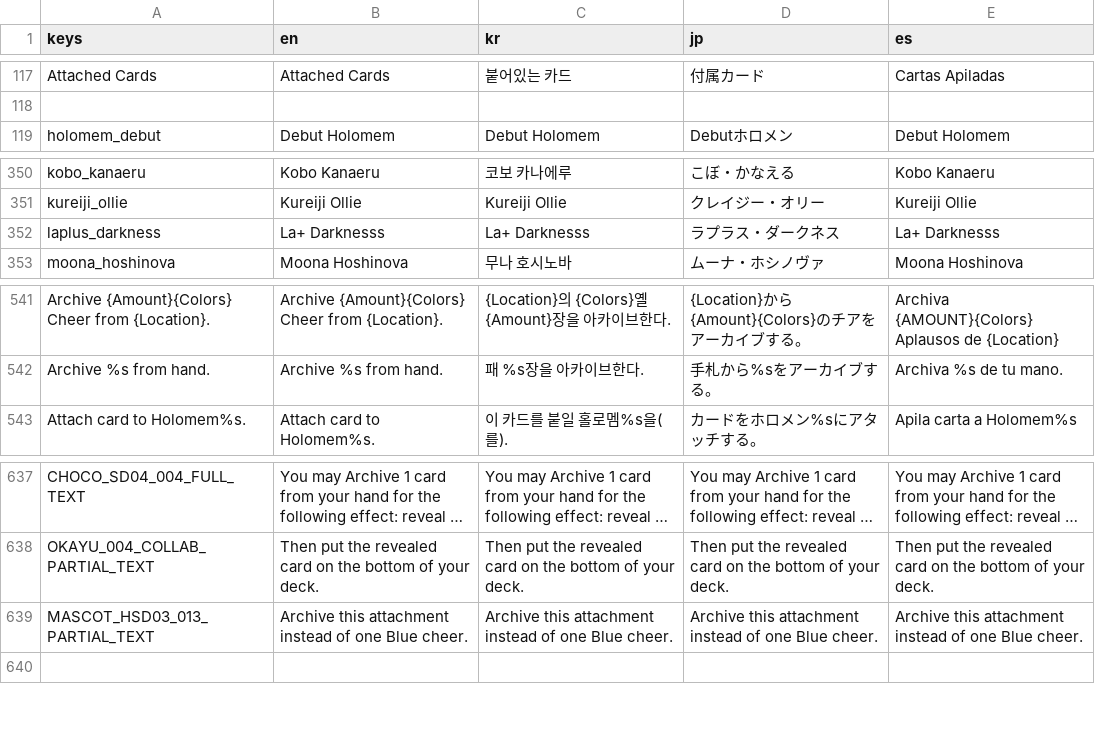
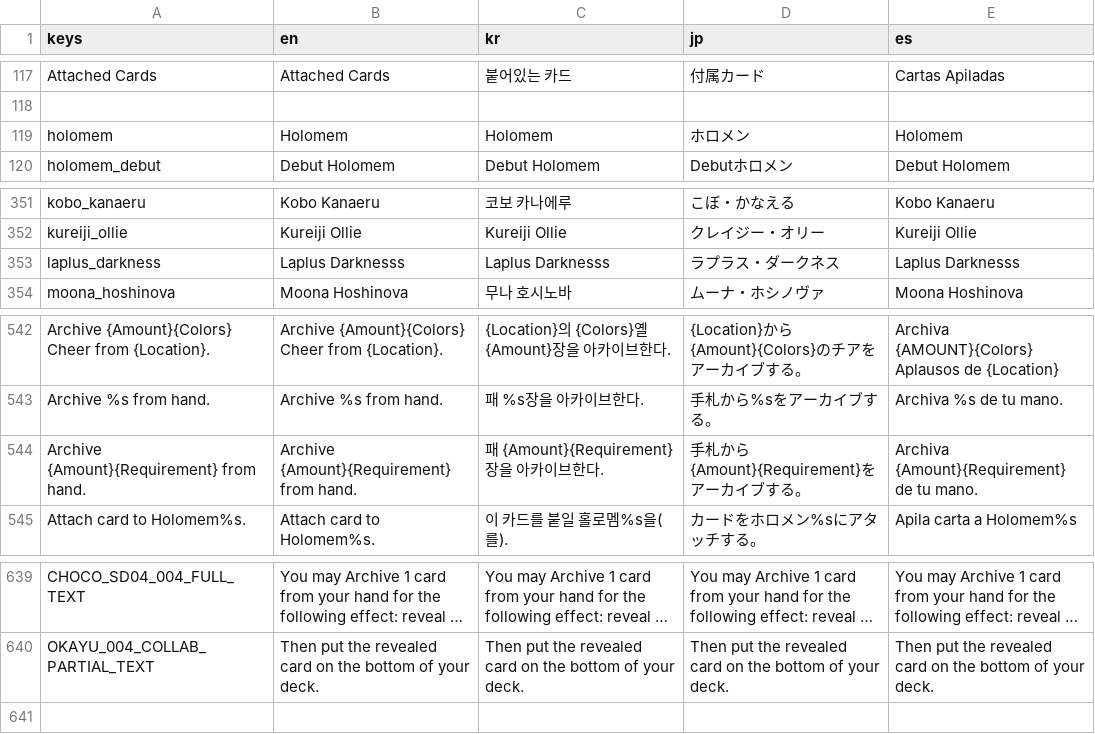
Before and after one commit to daniel-k-taylor/holocardclient, a CSV file: assets/loc/translations.csv, drawn as a sheet; only a part is shown, gaps mark what is left out; long unchanged cells end in …; removed rows and columns are numbered as before the commit, all else as after; the diff names each change by its address in the sheet, - before the commit and + after, or states it on an @@ line.

Commit message:
Fixed issues.
a. Refactored how support items are handled in the string builder for choose_cards.
b. Refactored how condition properites are handled for holomem_on_stage: used arrays instead of individual value.
c. Extended string builder for archive_from_hand.
d. Extended string builder for reduced_required_archive_count.

```diff
--- a/assets/loc/translations.csv
+++ b/assets/loc/translations.csv
+row 119: holomem | Holomem | Holomem | ホロメン | Holomem
-B353 (en): La+ Darknesss
+B353 (en): Laplus Darknesss
-C353 (kr): La+ Darknesss
+C353 (kr): Laplus Darknesss
-E353 (es): La+ Darknesss
+E353 (es): Laplus Darknesss
+row 544: Archive {Amount}{Requirement} from hand. | Archive {Amount}{Requirement} from hand. | 패 {Amount}{Requirement}장을 아카이브한다. | 手札から{Amount}{Requirement}をアーカイブする。 | Archiva {Amount}{Requirement} de tu mano.
-row 639: MASCOT_HSD03_013_PARTIAL_TEXT | Archive this attachment instead of one Blue cheer. | Archive this attachment instead of one Blue cheer. | Archive this attachment instead of one Blue cheer. | Archive this attachment instead of one Blue cheer.
```
Also changed, not shown: 2 other files.
